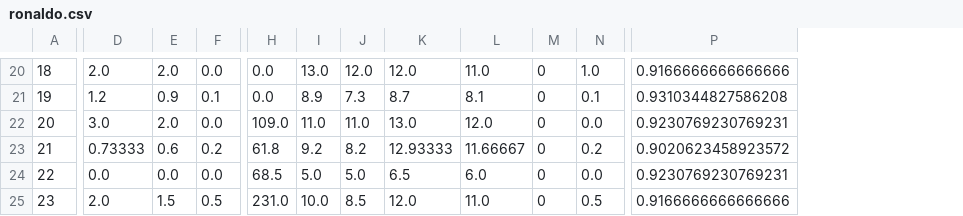
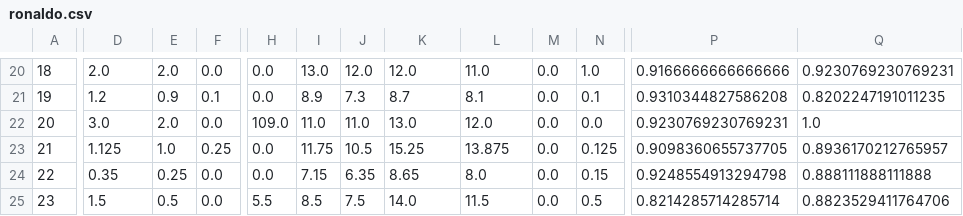
Before and after one commit to euneestella/fifa-online-ranker-analysis, a CSV file: ronaldo.csv, drawn as a sheet; only a part is shown, gaps mark what is left out; removed rows and columns are numbered as before the commit, all else as after; the diff covers the shown part only; the diff names each change by its address in the sheet, - before the commit and + after, or states it on an @@ line.

```diff
--- a/ronaldo.csv
+++ b/ronaldo.csv
-column M, rows 20-25: all 0
+column M, rows 20-25: all 0.0
+column Q, rows 20-25: 0.9230769230769231 | 0.8202247191011235 | 1.0 | 0.8936170212765957 | 0.888111888111888 | 0.8823529411764706
-D23: 0.73333
+D23: 1.125
-E23: 0.6
+E23: 1.0
-F23: 0.2
+F23: 0.25
-H23: 61.8
+H23: 0.0
-I23: 9.2
+I23: 11.75
-J23: 8.2
+J23: 10.5
-K23: 12.93333
+K23: 15.25
-L23: 11.66667
+L23: 13.875
-N23: 0.2
+N23: 0.125
-P23: 0.9020623458923572
+P23: 0.9098360655737705
-D24: 0.0
+D24: 0.35
-E24: 0.0
+E24: 0.25
-H24: 68.5
+H24: 0.0
-I24: 5.0
+I24: 7.15
-J24: 5.0
+J24: 6.35
-K24: 6.5
+K24: 8.65
-L24: 6.0
+L24: 8.0
-N24: 0.0
+N24: 0.15
-P24: 0.9230769230769231
+P24: 0.9248554913294798
-D25: 2.0
+D25: 1.5
-E25: 1.5
+E25: 0.5
-F25: 0.5
+F25: 0.0
-H25: 231.0
+H25: 5.5
-I25: 10.0
+I25: 8.5
-J25: 8.5
+J25: 7.5
-K25: 12.0
+K25: 14.0
-L25: 11.0
+L25: 11.5
-P25: 0.9166666666666666
+P25: 0.8214285714285714
```
Also changed, not shown: 1 added row, 1 removed row and 57 edited cells elsewhere in this file, messi.csv, neymar.csv, 2 other files.
